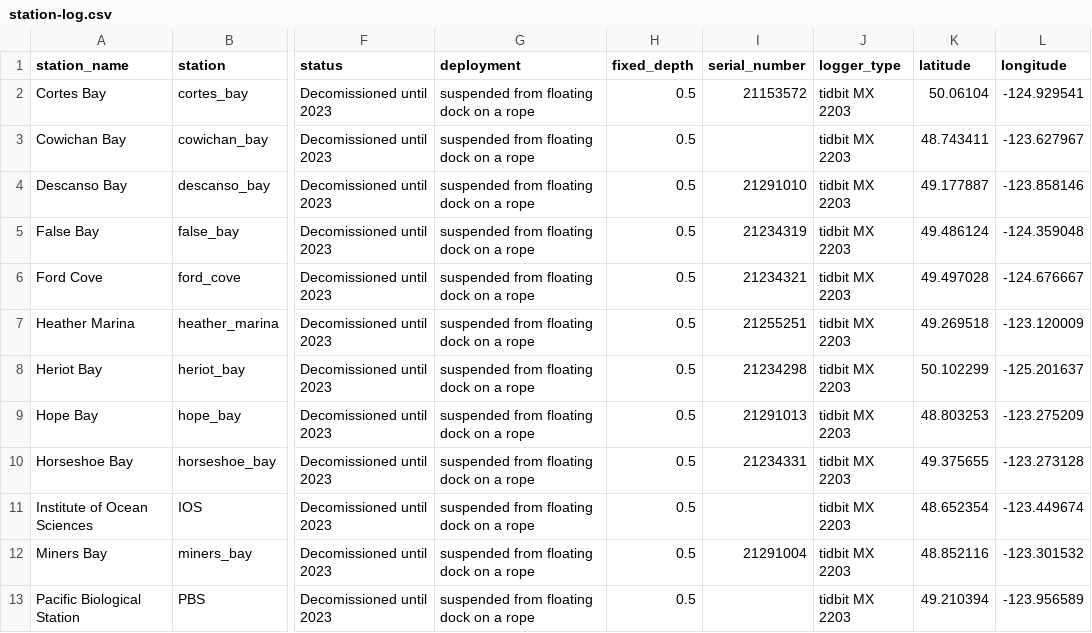
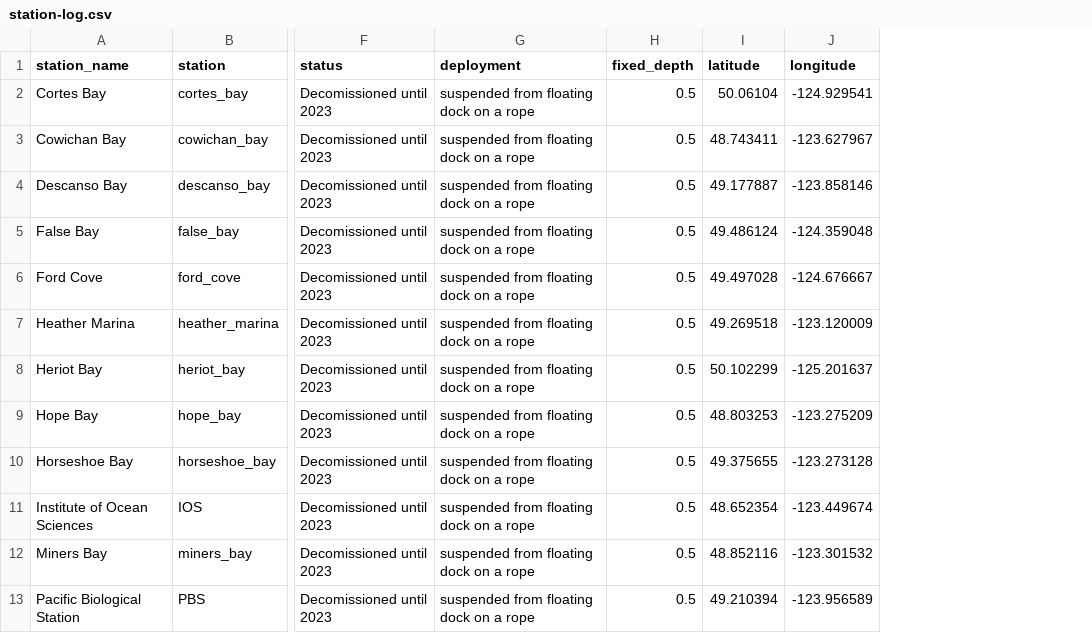
Before and after one commit to HakaiInstitute/sentinels-sensor-data, a CSV file: station-log.csv, drawn as a sheet; only a part is shown, gaps mark what is left out; the diff names each change by its address in the sheet, - before the commit and + after, or states it on an @@ line.

Commit message:
drop serial_number and logger_type columns from station-log which are now available instrument log instead

```diff
--- a/station-log.csv
+++ b/station-log.csv
-column I (serial_number), rows 2-12: 21153572 |  | 21291010 | 21234319 | 21234321 | 21255251 | 21234298 | 21291013 | 21234331 |  | 21291004
-column J (logger_type), rows 2-13: all tidbit MX 2203
```
